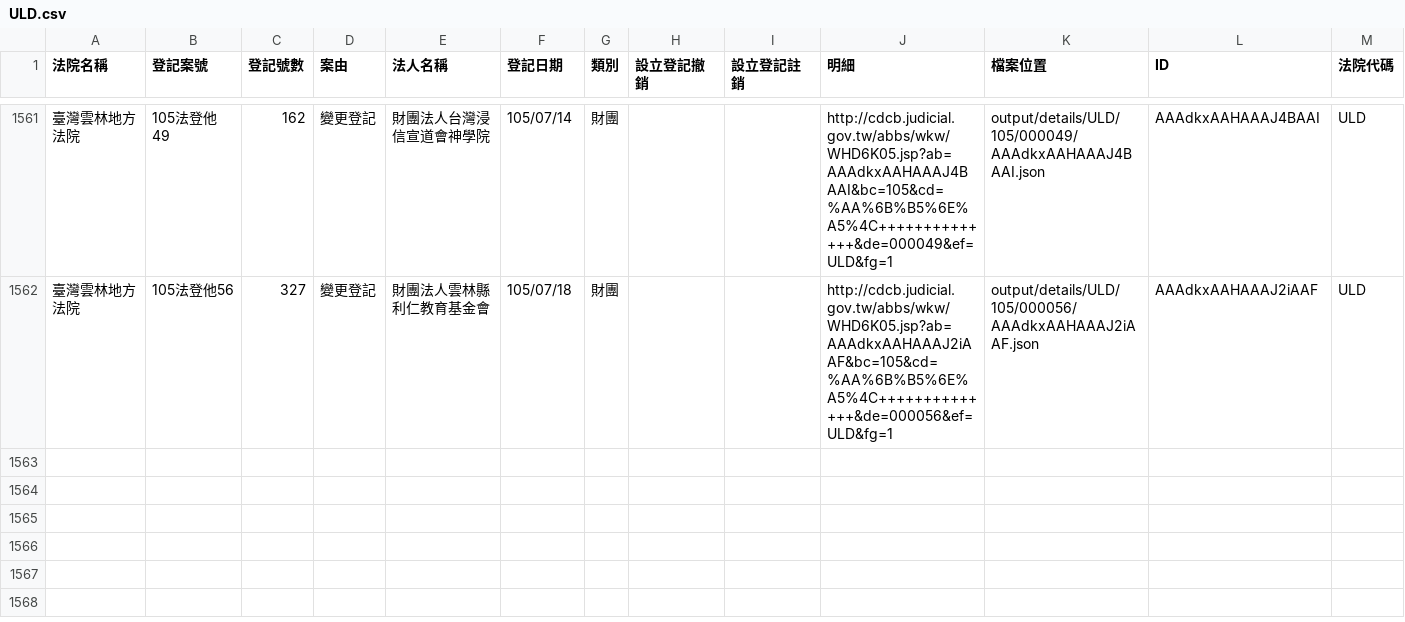
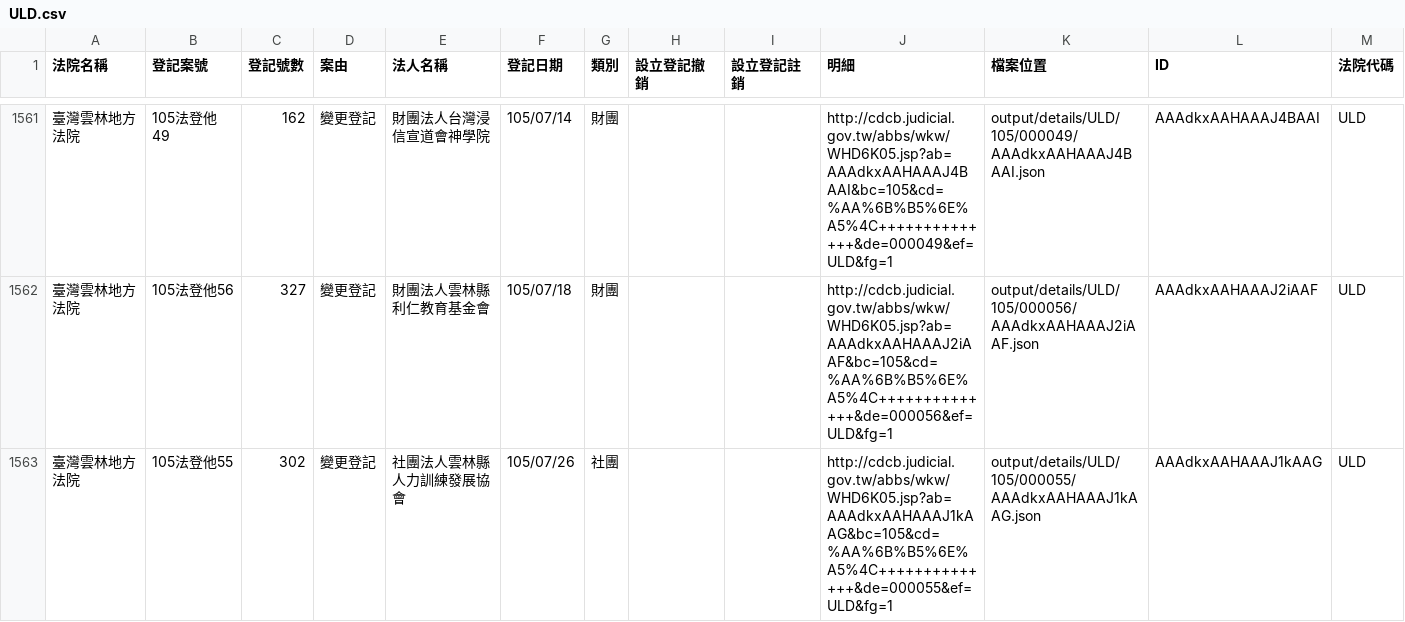
Before and after one commit to longhsiung/foundationtw, a CSV file: output/lists/ULD.csv, drawn as a sheet; only a part is shown, gaps mark what is left out; the diff names each change by its address in the sheet, - before the commit and + after, or states it on an @@ line.

Commit message:
update datasets @ 2016-07-29 02:00:01

```diff
--- a/output/lists/ULD.csv
+++ b/output/lists/ULD.csv
+row 1563: 臺灣雲林地方法院 | 105法登他55 | 302 | 變更登記 | 社團法人雲林縣人力訓練發展協會 | 105/07/26 | 社團 |  |  | http://cdcb.judicial.gov.tw/abbs/wkw/WHD6K05.jsp?ab=AAAdkxAAHAAAJ1kAAG&bc=105&cd=%AA%6B%B5%6E%A5%4C++++++++++++++&de=000055&ef=ULD&fg=1 | output/details/ULD/105/000055/AAAdkxAAHAAAJ1kAAG.json | AAAdkxAAHAAAJ1kAAG | ULD
```
Also changed, not shown: 24 other files.
